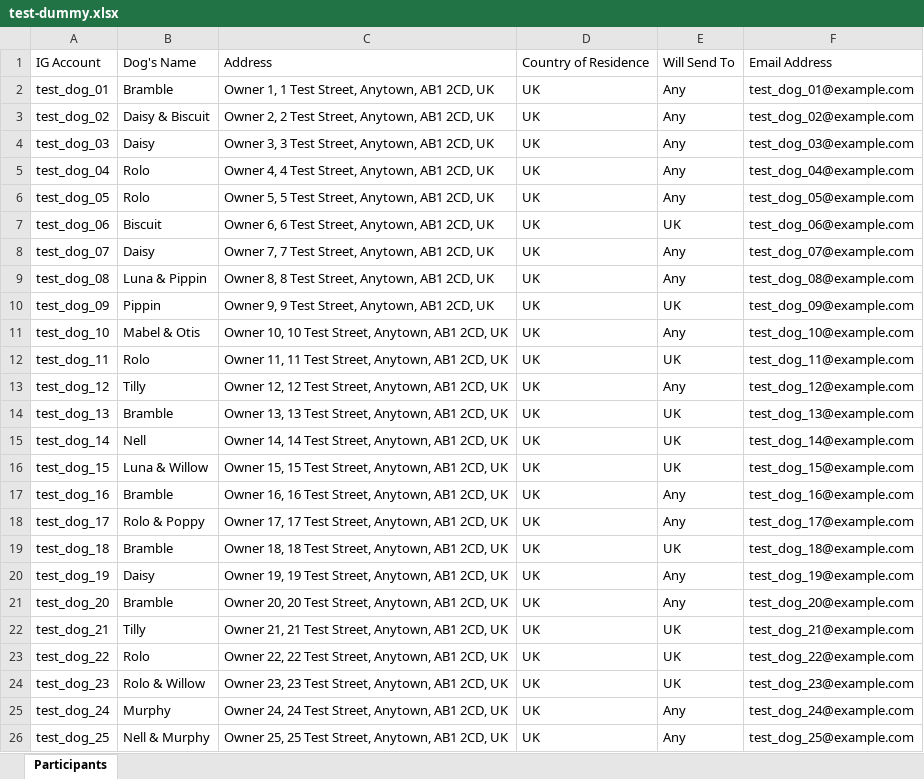
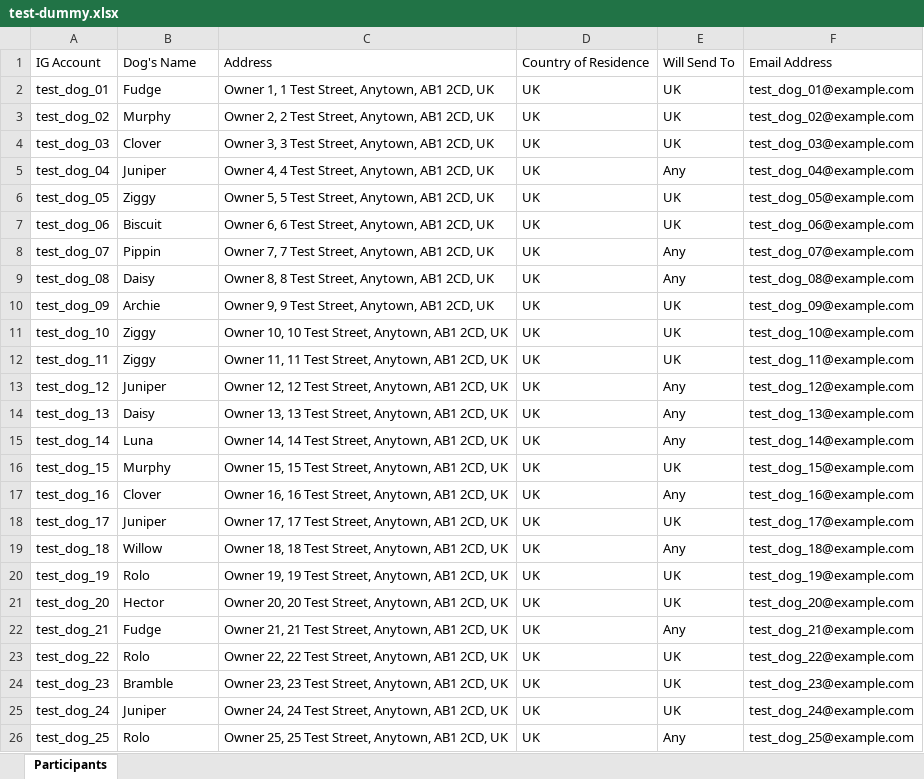
Before and after one commit to Spr1ngw1ll0wtr33/SecretSantaPaws, an Excel workbook: test-dummy.xlsx, sheet Participants, drawn as a sheet; only a part is shown; values as stored, in another font and other column widths than the file's, no borders; the diff covers the shown part only; the diff names each change by its address in the sheet, - before the commit and + after, or states it on an @@ line.

```diff
--- a/test-dummy.xlsx (sheet Participants)
+++ b/test-dummy.xlsx (sheet Participants)
-B2: Bramble
+B2: Fudge
-E2:E4: Any
+E2:E4: UK
-B3: Daisy & Biscuit
+B3: Murphy
-B4: Daisy
+B4: Clover
-B5: Rolo
+B5: Juniper
-B6: Rolo
+B6: Ziggy
-E6: Any
+E6: UK
-B8: Daisy
+B8: Pippin
-B9: Luna & Pippin
+B9: Daisy
-B10: Pippin
+B10: Archie
-B11: Mabel & Otis
+B11: Ziggy
-E11: Any
+E11: UK
-B12: Rolo
+B12: Ziggy
-B13: Tilly
+B13: Juniper
-B14: Bramble
+B14: Daisy
-E14:E15: UK
+E14:E15: Any
-B15: Nell
+B15: Luna
-B16: Luna & Willow
+B16: Murphy
-B17: Bramble
+B17: Clover
-B18: Rolo & Poppy
+B18: Juniper
-E18: Any
+E18: UK
-B19: Bramble
+B19: Willow
-E19: UK
+E19: Any
-B20: Daisy
+B20: Rolo
-E20:E21: Any
+E20:E21: UK
-B21: Bramble
+B21: Hector
-B22: Tilly
+B22: Fudge
-E22: UK
+E22: Any
-B24: Rolo & Willow
+B24: Bramble
-B25: Murphy
+B25: Juniper
-E25: Any
+E25: UK
-B26: Nell & Murphy
+B26: Rolo
```
Also changed, not shown: 6 added rows, 8 removed rows and 126 edited cells elsewhere in this sheet, 4 other files.
